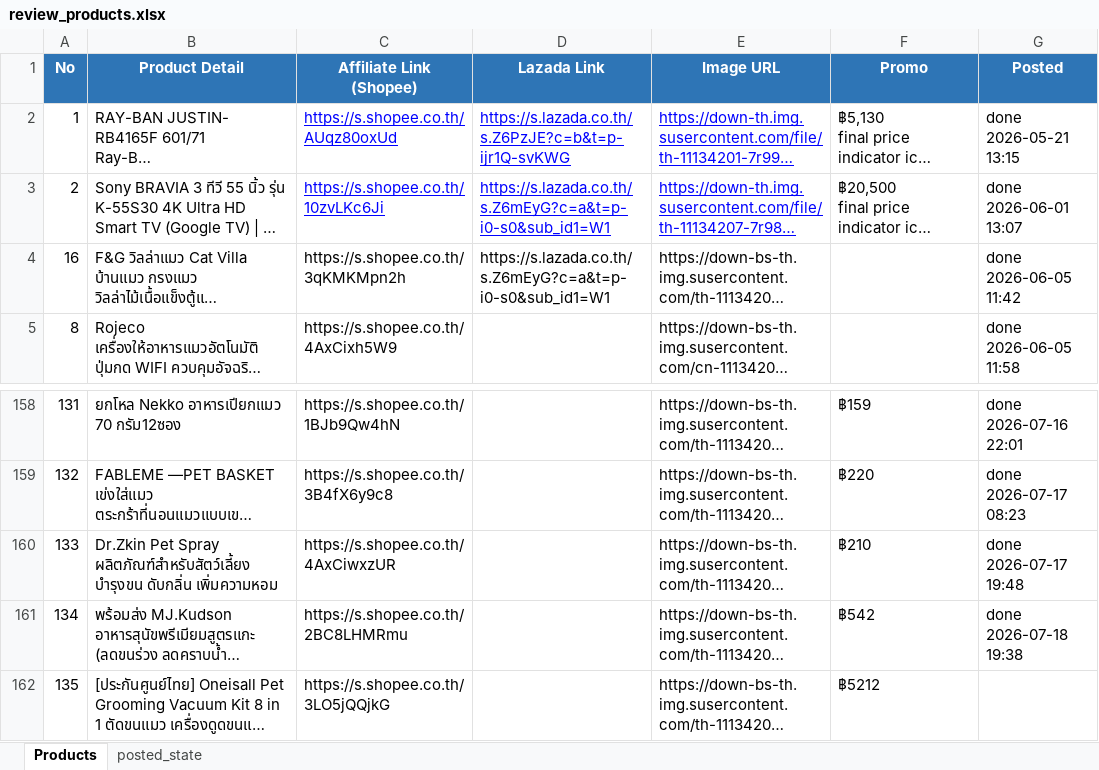
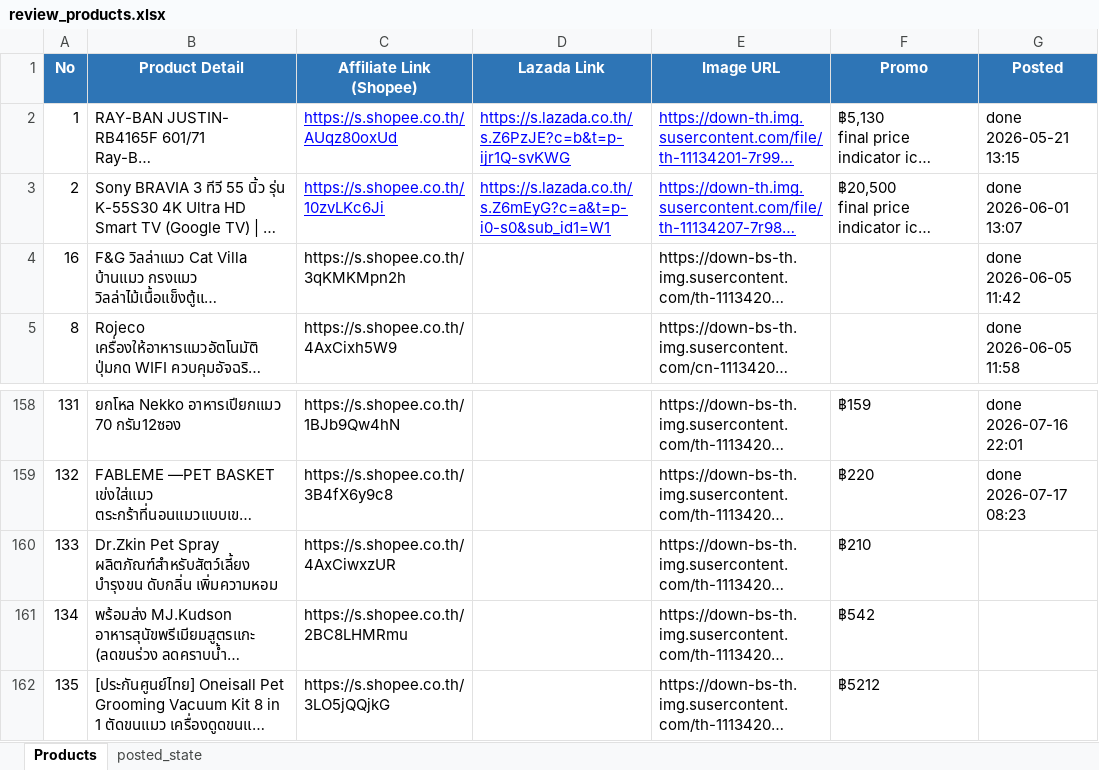
Before and after one commit to tongono-creator/chowchow-facebook-page, an Excel workbook: review_products.xlsx, sheet Products, drawn as a sheet; only a part is shown, gaps mark what is left out; long unchanged cells end in …; values as stored, in another font and other column widths than the file's, no borders; the diff names each change by its address in the sheet, - before the commit and + after, or states it on an @@ line.

Commit message:
chore: resolve binary xlsx conflict from stash pop

```diff
--- a/review_products.xlsx (sheet Products)
+++ b/review_products.xlsx (sheet Products)
-D4 (Lazada Link): https://s.lazada.co.th/s.Z6mEyG?c=a&t=p-i0-s0&sub_id1=W1
+D4 (Lazada Link): (empty)
-G160 (Posted): done 2026-07-17 19:48
+G160 (Posted): (empty)
-G161 (Posted): done 2026-07-18 19:38
+G161 (Posted): (empty)
```
Also changed, not shown: sheet posted_state.
